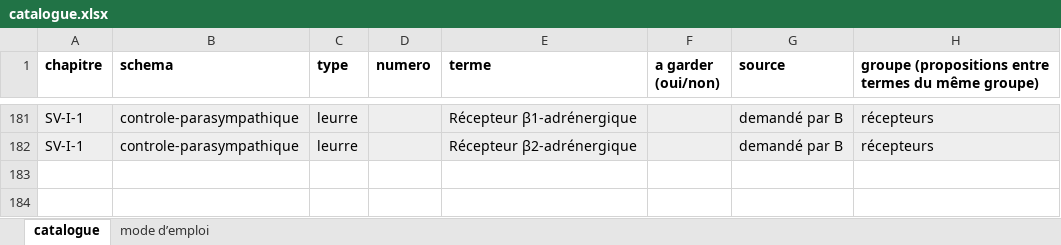
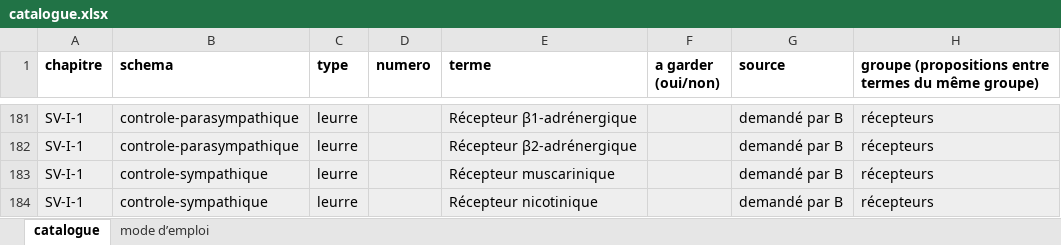
Before and after one commit to svtbordi/flashcards-definition, an Excel workbook: source/schemas/catalogue.xlsx, sheet catalogue, drawn as a sheet; only a part is shown, gaps mark what is left out; values as stored, in another font and other column widths than the file's, no borders; the diff names each change by its address in the sheet, - before the commit and + after, or states it on an @@ line.

```diff
--- a/source/schemas/catalogue.xlsx (sheet catalogue)
+++ b/source/schemas/catalogue.xlsx (sheet catalogue)
+row 183: SV-I-1 | controle-sympathique | leurre |  | Récepteur muscarinique |  | demandé par B | récepteurs
+row 184: SV-I-1 | controle-sympathique | leurre |  | Récepteur nicotinique |  | demandé par B | récepteurs
```
